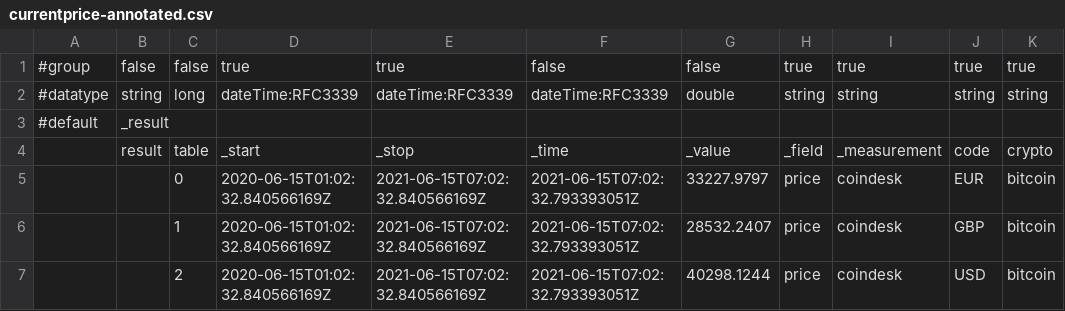
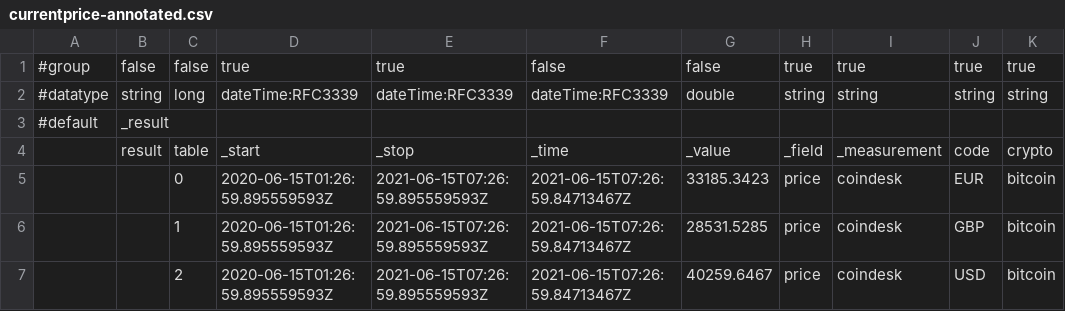
Before and after one commit to russorat/influxdb-data-examples, a CSV file: com/coindesk/bitcoin/currentprice-annotated.csv, drawn as a sheet; only a part is shown; the diff names each change by its address in the sheet, - before the commit and + after, or states it on an @@ line.

Commit message:
Updating LP and annotated CSV file

```diff
--- a/com/coindesk/bitcoin/currentprice-annotated.csv
+++ b/com/coindesk/bitcoin/currentprice-annotated.csv
-D5:D7: 2020-06-15T01:02:32.840566169Z
+D5:D7: 2020-06-15T01:26:59.895559593Z
-E5:E7: 2021-06-15T07:02:32.840566169Z
+E5:E7: 2021-06-15T07:26:59.895559593Z
-F5:F7: 2021-06-15T07:02:32.793393051Z
+F5:F7: 2021-06-15T07:26:59.84713467Z
-G5: 33227.9797
+G5: 33185.3423
-G6: 28532.2407
+G6: 28531.5285
-G7: 40298.1244
+G7: 40259.6467
```
Also changed, not shown: 2 other files.
